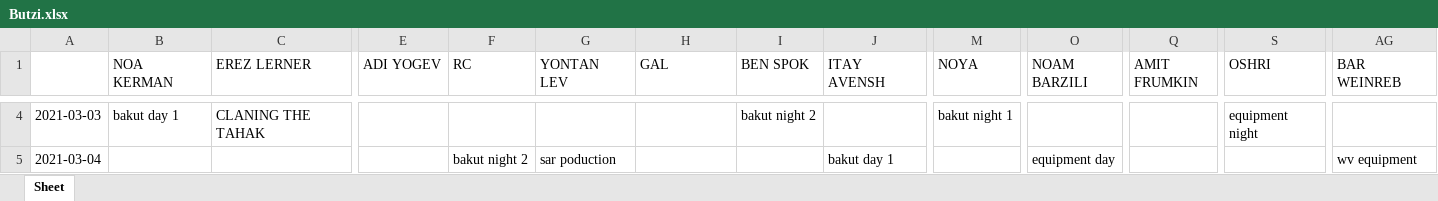
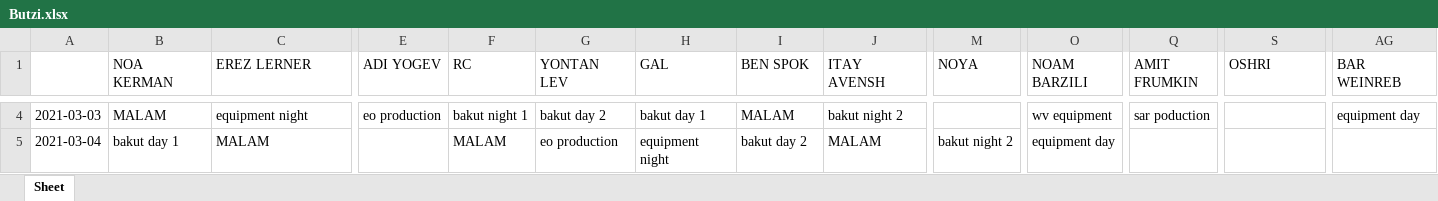
Before and after one commit to nitzanpalgi/Automated-shifts-assignment, an Excel workbook: output/Butzi.xlsx, sheet Sheet, drawn as a sheet; only a part is shown, gaps mark what is left out; values as stored, in another font and other column widths than the file's, no cell formats; the diff covers the shown part only; the diff names each change by its address in the sheet, - before the commit and + after, or states it on an @@ line.

Commit message:
Added malams to the butzi excel

```diff
--- a/output/Butzi.xlsx (sheet Sheet)
+++ b/output/Butzi.xlsx (sheet Sheet)
-B4 (NOA KERMAN): bakut day 1
+B4 (NOA KERMAN): MALAM
-C4 (EREZ LERNER): CLANING THE TAHAK
+C4 (EREZ LERNER): equipment night
-E4 (ADI YOGEV): (empty)
+E4 (ADI YOGEV): eo production
-F4 (RC): (empty)
+F4 (RC): bakut night 1
-G4 (YONTAN LEV): (empty)
+G4 (YONTAN LEV): bakut day 2
-H4 (GAL): (empty)
+H4 (GAL): bakut day 1
-I4 (BEN SPOK): bakut night 2
+I4 (BEN SPOK): MALAM
-J4 (ITAY AVENSH): (empty)
+J4 (ITAY AVENSH): bakut night 2
-M4 (NOYA): bakut night 1
+M4 (NOYA): (empty)
-O4 (NOAM BARZILI): (empty)
+O4 (NOAM BARZILI): wv equipment
-Q4 (AMIT FRUMKIN): (empty)
+Q4 (AMIT FRUMKIN): sar poduction
-S4 (OSHRI): equipment night
+S4 (OSHRI): (empty)
-AG4 (BAR WEINREB): (empty)
+AG4 (BAR WEINREB): equipment day
-B5 (NOA KERMAN): (empty)
+B5 (NOA KERMAN): bakut day 1
-C5 (EREZ LERNER): (empty)
+C5 (EREZ LERNER): MALAM
-F5 (RC): bakut night 2
+F5 (RC): MALAM
-G5 (YONTAN LEV): sar poduction
+G5 (YONTAN LEV): eo production
-H5 (GAL): (empty)
+H5 (GAL): equipment night
-I5 (BEN SPOK): (empty)
+I5 (BEN SPOK): bakut day 2
-J5 (ITAY AVENSH): bakut day 1
+J5 (ITAY AVENSH): MALAM
-M5 (NOYA): (empty)
+M5 (NOYA): bakut night 2
-AG5 (BAR WEINREB): wv equipment
+AG5 (BAR WEINREB): (empty)
```
Also changed, not shown: 1 added row and 452 edited cells elsewhere in this sheet, cell formats, DATA/DB.xlsx, 1 other file.
